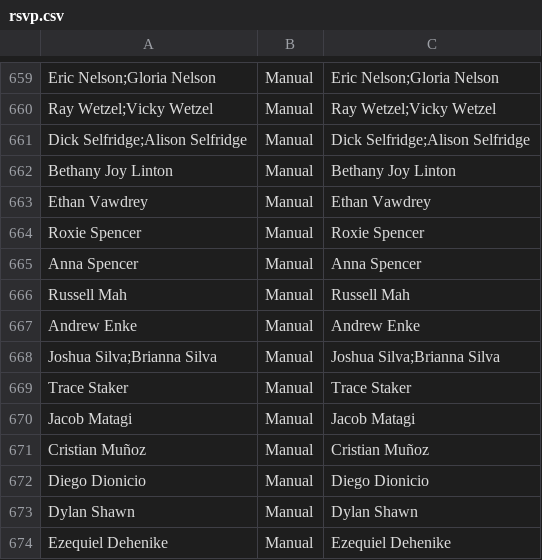
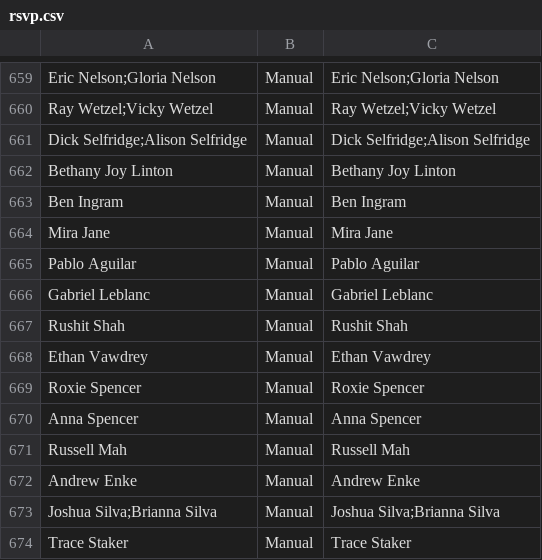
Before and after one commit to jspencer12/rebekahandjonathan.github.io, a CSV file: rsvp.csv, drawn as a sheet; only a part is shown, gaps mark what is left out; the shorter side is filled out with more unchanged rows; the diff names each change by its address in the sheet, - before the commit and + after, or states it on an @@ line.

Commit message:
add people

```diff
--- a/rsvp.csv
+++ b/rsvp.csv
+row 663: Ben Ingram | Manual | Ben Ingram
+row 664: Mira Jane | Manual | Mira Jane
+row 665: Pablo Aguilar | Manual | Pablo Aguilar
+row 666: Gabriel Leblanc | Manual | Gabriel Leblanc
+row 667: Rushit Shah | Manual | Rushit Shah
```
